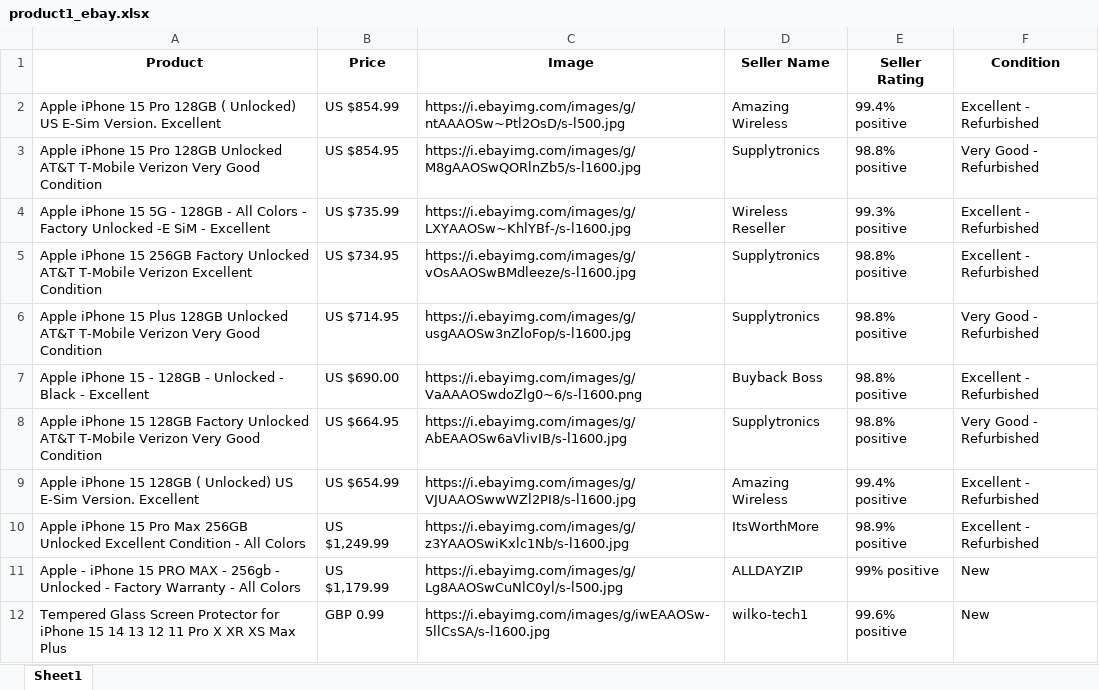
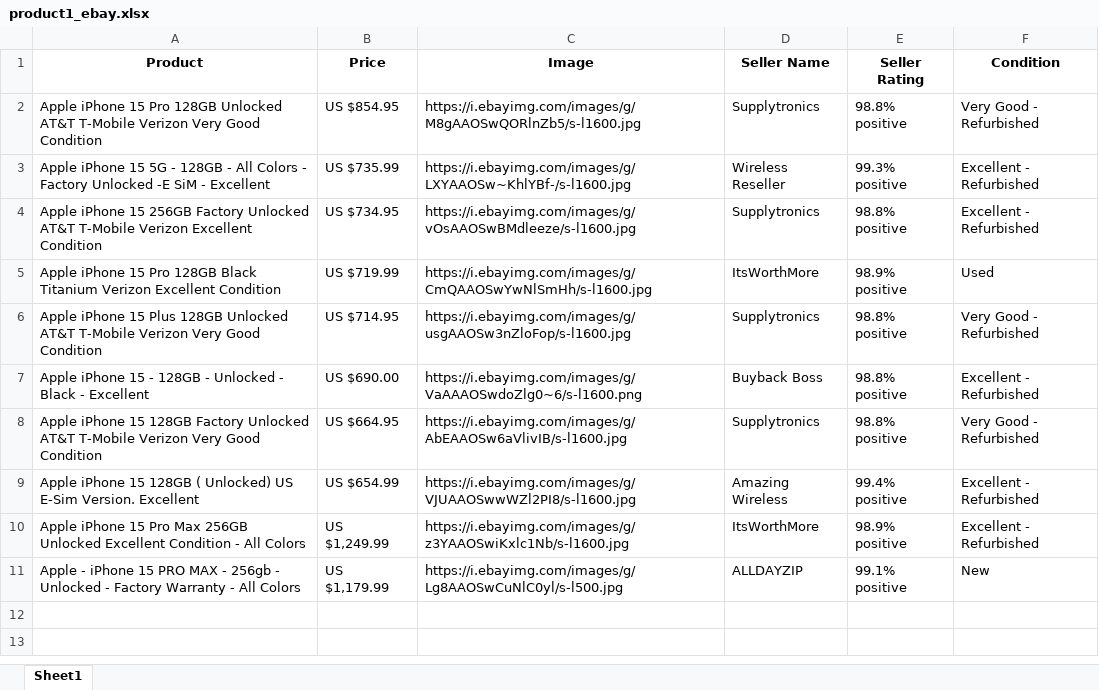
Before and after one commit to despinoza119/Product_Analyzer_App, an Excel workbook: output/product1_ebay.xlsx, sheet Sheet1, drawn as a sheet; values as stored, in another font and other column widths than the file's, no borders; removed rows and columns are numbered as before the commit, all else as after; the diff names each change by its address in the sheet, - before the commit and + after, or states it on an @@ line.

```diff
--- a/output/product1_ebay.xlsx (sheet Sheet1)
+++ b/output/product1_ebay.xlsx (sheet Sheet1)
-row 2: Apple iPhone 15 Pro 128GB ( Unlocked) US E-Sim Version. Excellent | US $854.99 | https://i.ebayimg.com/images/g/ntAAAOSw~Ptl2OsD/s-l500.jpg | Amazing Wireless | 99.4% positive | Excellent - Refurbished
+row 5: Apple iPhone 15 Pro 128GB Black Titanium Verizon Excellent Condition | US $719.99 | https://i.ebayimg.com/images/g/CmQAAOSwYwNlSmHh/s-l1600.jpg | ItsWorthMore | 98.9% positive | Used
-E11 (Seller Rating): 99% positive
+E11 (Seller Rating): 99.1% positive
-row 12: Tempered Glass Screen Protector for iPhone 15 14 13 12 11 Pro X XR XS Max Plus | GBP 0.99 | https://i.ebayimg.com/images/g/iwEAAOSw-5llCsSA/s-l1600.jpg | wilko-tech1 | 99.6% positive | New
```
Also changed, not shown: output/product1_amazon.xlsx, output/product2_amazon.xlsx, 7 other files.
